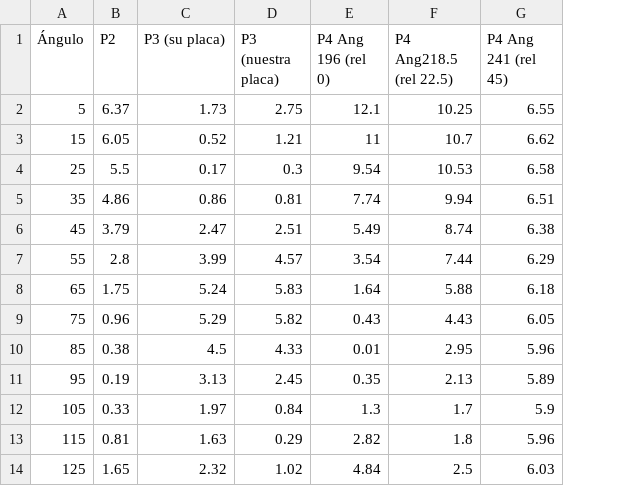
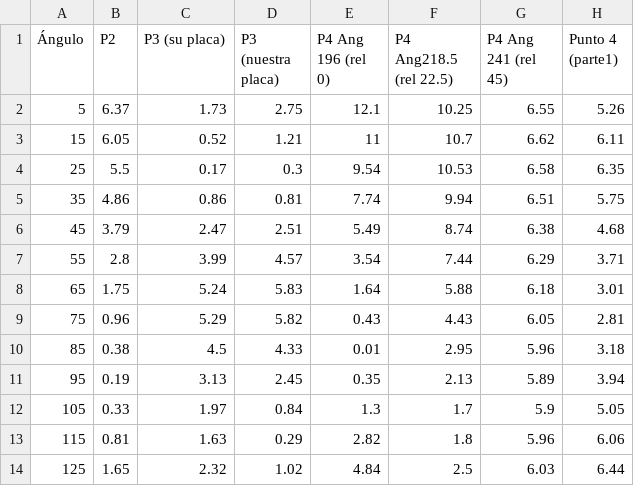
Before and after one commit to Tona1410/INAOE_Lab1, a CSV file: P7.csv, drawn as a sheet; only a part is shown; the diff names each change by its address in the sheet, - before the commit and + after, or states it on an @@ line.

Commit message:
Add files via upload
Cambio a datos de práctica 7 - se añadió una columna

```diff
--- a/P7.csv
+++ b/P7.csv
+column H (Punto 4 (parte1)), rows 2-14: 5.26 | 6.11 | 6.35 | 5.75 | 4.68 | 3.71 | 3.01 | 2.81 | 3.18 | 3.94 | 5.05 | 6.06 | 6.44
```
